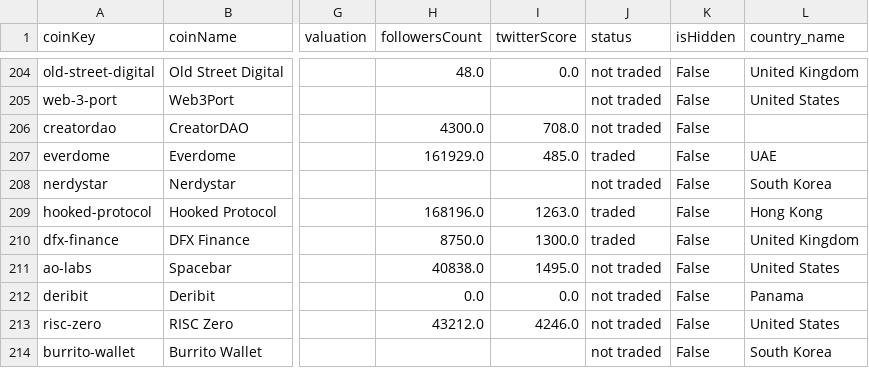
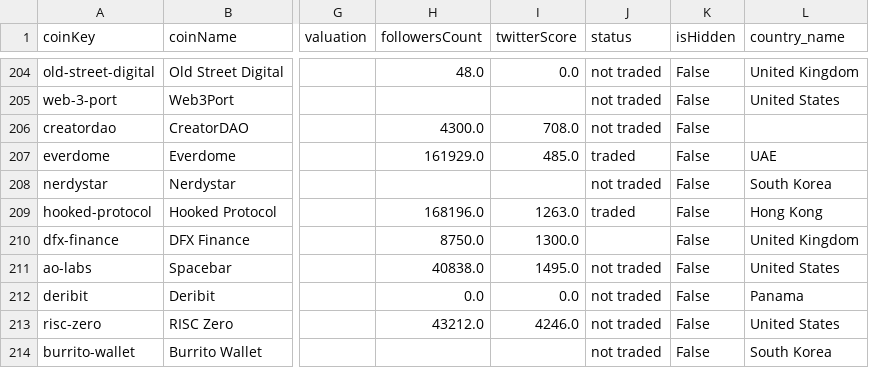
Before and after one commit to mnajjaa/Crypto-Fund-Due-Diligence-Automation, a CSV file: data/funding_main.csv, drawn as a sheet; only a part is shown, gaps mark what is left out; the diff names each change by its address in the sheet, - before the commit and + after, or states it on an @@ line.

Commit message:
funding rounds front 2

```diff
--- a/data/funding_main.csv
+++ b/data/funding_main.csv
-J210 (status): traded
+J210 (status): (empty)
```
Also changed, not shown: 4 other files.
